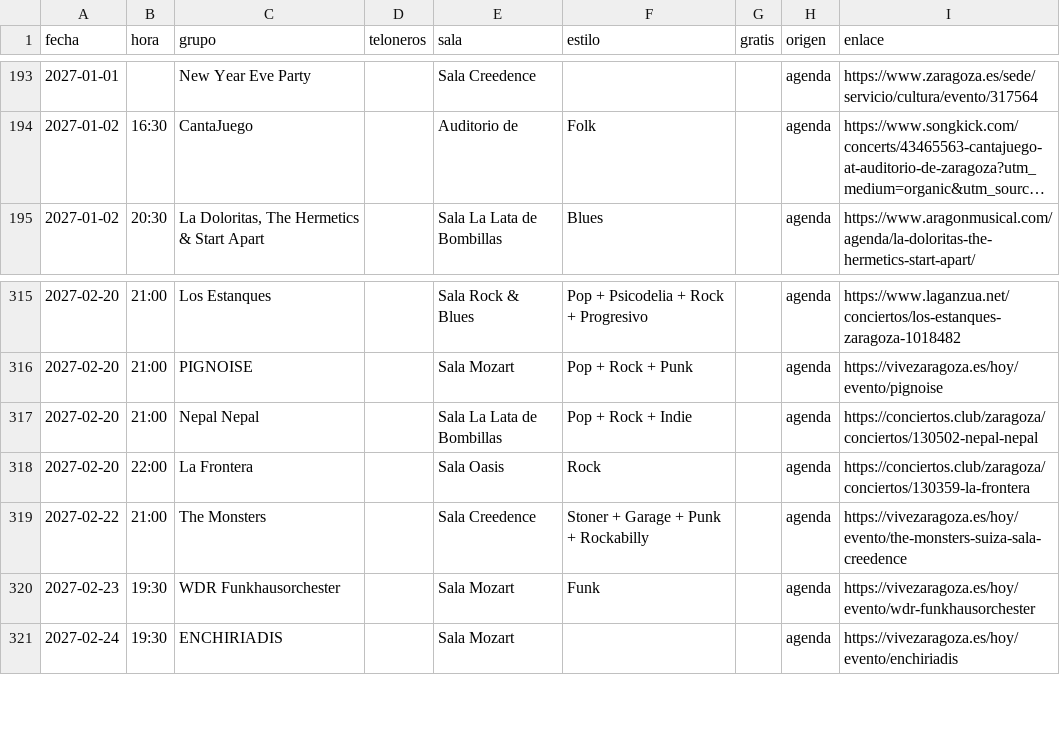
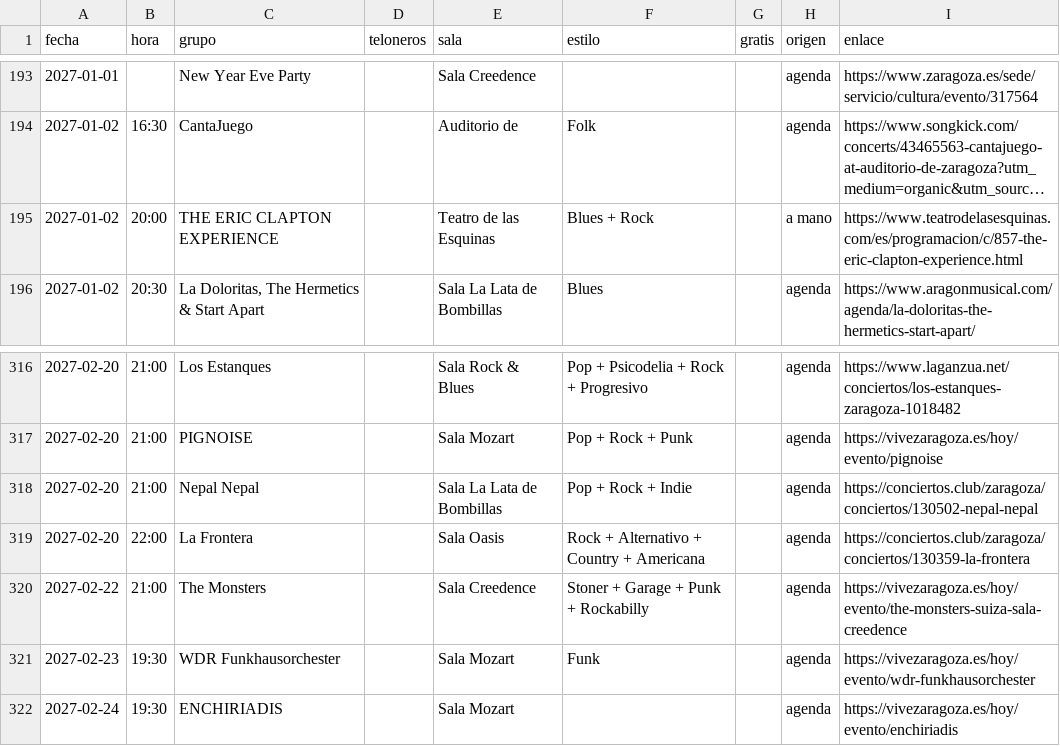
Before and after one commit to aalbae/zgz-datos, a CSV file: conciertos.csv, drawn as a sheet; only a part is shown, gaps mark what is left out; long unchanged cells end in …; addresses are those after the commit; the diff names each change by its address in the sheet, - before the commit and + after, or states it on an @@ line.

```diff
--- a/conciertos.csv
+++ b/conciertos.csv
+row 195: 2027-01-02 | 20:00 | THE ERIC CLAPTON EXPERIENCE |  | Teatro de las Esquinas | Blues + Rock |  | a mano | https://www.teatrodelasesquinas.com/es/programacion/c/857-the-eric-clapton-experience.html
-F319 (estilo): Rock
+F319 (estilo): Rock + Alternativo + Country + Americana
```
Also changed, not shown: estilos.csv, 1 other file.
